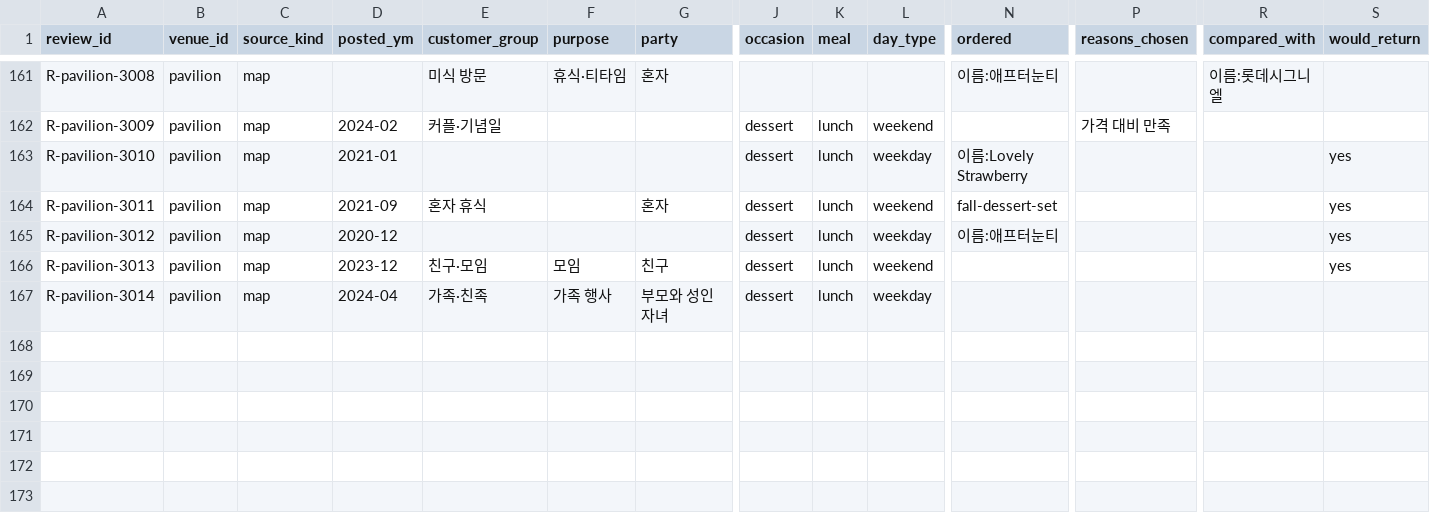
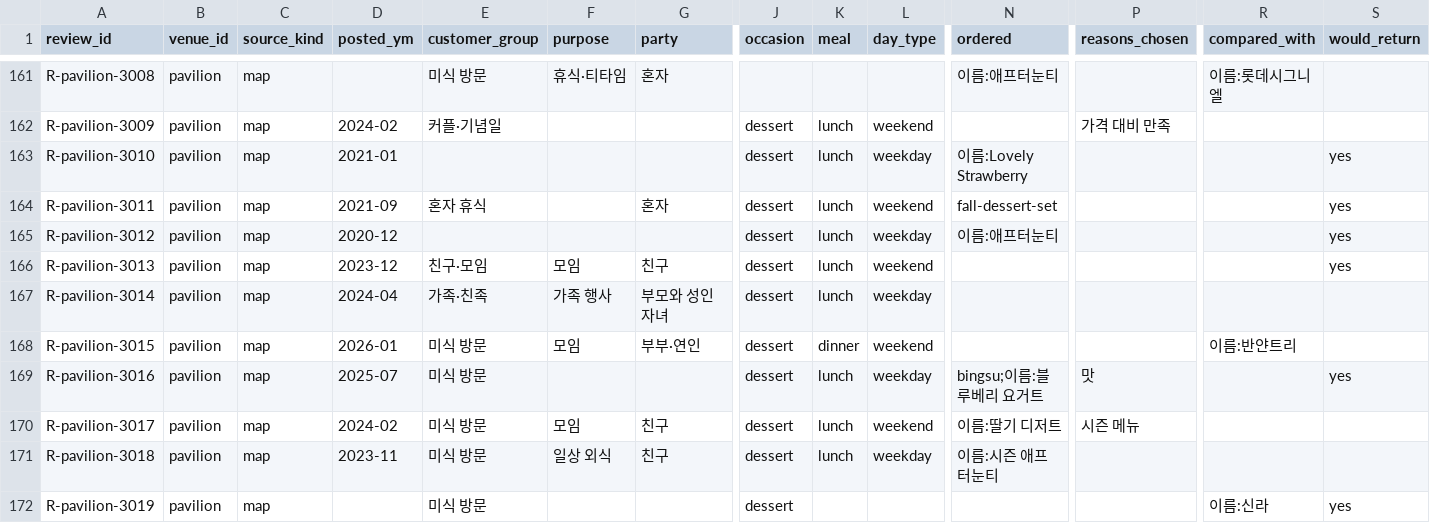
Before and after one commit to songyee-ai/walkerhill, a CSV file: data/evidence/reviews/pavilion.csv, drawn as a sheet; only a part is shown, gaps mark what is left out; rows hold the shown columns only; the diff names each change by its address in the sheet, - before the commit and + after, or states it on an @@ line.

```diff
--- a/data/evidence/reviews/pavilion.csv
+++ b/data/evidence/reviews/pavilion.csv
+row 168: R-pavilion-3015 | pavilion | map | 2026-01 | 미식 방문 | 모임 | 부부·연인 | dessert | dinner | weekend |  |  | 이름:반얀트리
+row 169: R-pavilion-3016 | pavilion | map | 2025-07 | 미식 방문 |  |  | dessert | lunch | weekday | bingsu;이름:블루베리 요거트 | 맛 |  | yes
+row 170: R-pavilion-3017 | pavilion | map | 2024-02 | 미식 방문 | 모임 | 친구 | dessert | lunch | weekend | 이름:딸기 디저트 | 시즌 메뉴
+row 171: R-pavilion-3018 | pavilion | map | 2023-11 | 미식 방문 | 일상 외식 | 친구 | dessert | lunch | weekday | 이름:시즌 애프터눈티
+row 172: R-pavilion-3019 | pavilion | map |  | 미식 방문 |  |  | dessert |  |  |  |  | 이름:신라 | yes
```
Also changed, not shown: data/evidence/reviews/thebuffet.csv, 11 other files.
